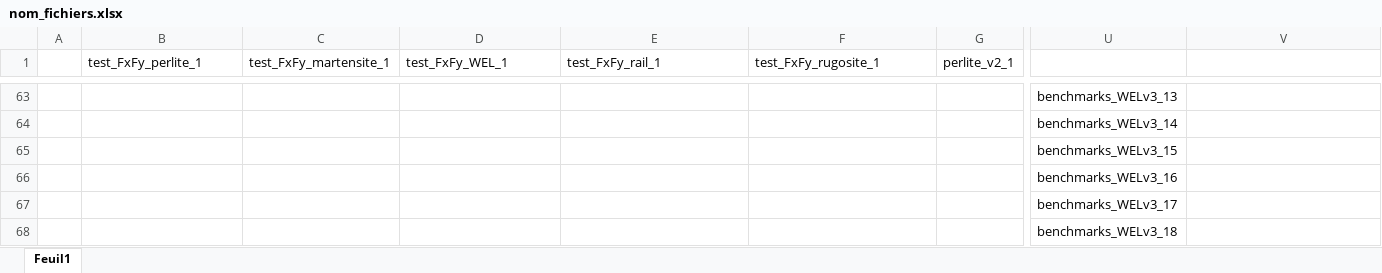
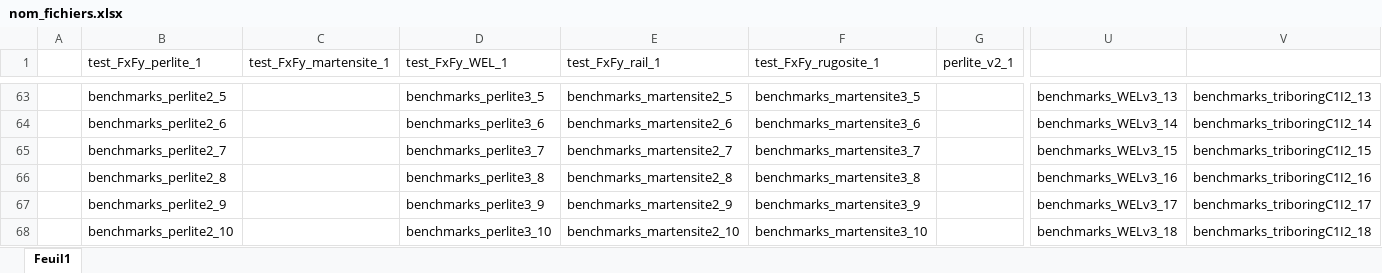
Before and after one commit to lucasd726/enregistrements, an Excel workbook: nom_fichiers.xlsx, sheet Feuil1, drawn as a sheet; only a part is shown, gaps mark what is left out; values as stored, in another font and other column widths than the file's, no borders; the diff covers the shown part only; the diff names each change by its address in the sheet, - before the commit and + after, or states it on an @@ line.

```diff
--- a/nom_fichiers.xlsx (sheet Feuil1)
+++ b/nom_fichiers.xlsx (sheet Feuil1)
-B63 (test_FxFy_perlite_1): (empty)
+B63 (test_FxFy_perlite_1): benchmarks_perlite2_5
-D63 (test_FxFy_WEL_1): (empty)
+D63 (test_FxFy_WEL_1): benchmarks_perlite3_5
-E63 (test_FxFy_rail_1): (empty)
+E63 (test_FxFy_rail_1): benchmarks_martensite2_5
-F63 (test_FxFy_rugosite_1): (empty)
+F63 (test_FxFy_rugosite_1): benchmarks_martensite3_5
-V63: (empty)
+V63: benchmarks_triboringC1I2_13
-B64 (test_FxFy_perlite_1): (empty)
+B64 (test_FxFy_perlite_1): benchmarks_perlite2_6
-D64 (test_FxFy_WEL_1): (empty)
+D64 (test_FxFy_WEL_1): benchmarks_perlite3_6
-E64 (test_FxFy_rail_1): (empty)
+E64 (test_FxFy_rail_1): benchmarks_martensite2_6
-F64 (test_FxFy_rugosite_1): (empty)
+F64 (test_FxFy_rugosite_1): benchmarks_martensite3_6
-V64: (empty)
+V64: benchmarks_triboringC1I2_14
-B65 (test_FxFy_perlite_1): (empty)
+B65 (test_FxFy_perlite_1): benchmarks_perlite2_7
-D65 (test_FxFy_WEL_1): (empty)
+D65 (test_FxFy_WEL_1): benchmarks_perlite3_7
-E65 (test_FxFy_rail_1): (empty)
+E65 (test_FxFy_rail_1): benchmarks_martensite2_7
-F65 (test_FxFy_rugosite_1): (empty)
+F65 (test_FxFy_rugosite_1): benchmarks_martensite3_7
-V65: (empty)
+V65: benchmarks_triboringC1I2_15
-B66 (test_FxFy_perlite_1): (empty)
+B66 (test_FxFy_perlite_1): benchmarks_perlite2_8
-D66 (test_FxFy_WEL_1): (empty)
+D66 (test_FxFy_WEL_1): benchmarks_perlite3_8
-E66 (test_FxFy_rail_1): (empty)
+E66 (test_FxFy_rail_1): benchmarks_martensite2_8
-F66 (test_FxFy_rugosite_1): (empty)
+F66 (test_FxFy_rugosite_1): benchmarks_martensite3_8
-V66: (empty)
+V66: benchmarks_triboringC1I2_16
-B67 (test_FxFy_perlite_1): (empty)
+B67 (test_FxFy_perlite_1): benchmarks_perlite2_9
-D67 (test_FxFy_WEL_1): (empty)
+D67 (test_FxFy_WEL_1): benchmarks_perlite3_9
-E67 (test_FxFy_rail_1): (empty)
+E67 (test_FxFy_rail_1): benchmarks_martensite2_9
-F67 (test_FxFy_rugosite_1): (empty)
+F67 (test_FxFy_rugosite_1): benchmarks_martensite3_9
-V67: (empty)
+V67: benchmarks_triboringC1I2_17
-B68 (test_FxFy_perlite_1): (empty)
+B68 (test_FxFy_perlite_1): benchmarks_perlite2_10
-D68 (test_FxFy_WEL_1): (empty)
+D68 (test_FxFy_WEL_1): benchmarks_perlite3_10
-E68 (test_FxFy_rail_1): (empty)
+E68 (test_FxFy_rail_1): benchmarks_martensite2_10
-F68 (test_FxFy_rugosite_1): (empty)
+F68 (test_FxFy_rugosite_1): benchmarks_martensite3_10
-V68: (empty)
+V68: benchmarks_triboringC1I2_18
```
Also changed, not shown: 149 added rows and 88 edited cells elsewhere in this sheet, 19 other files.
